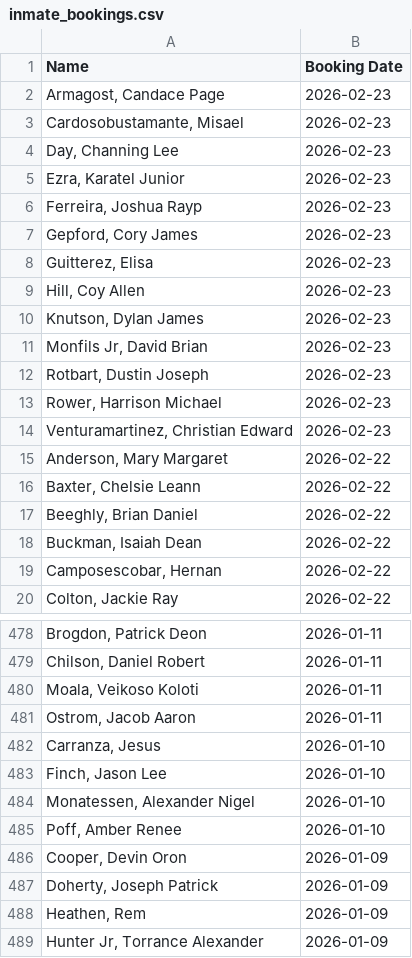
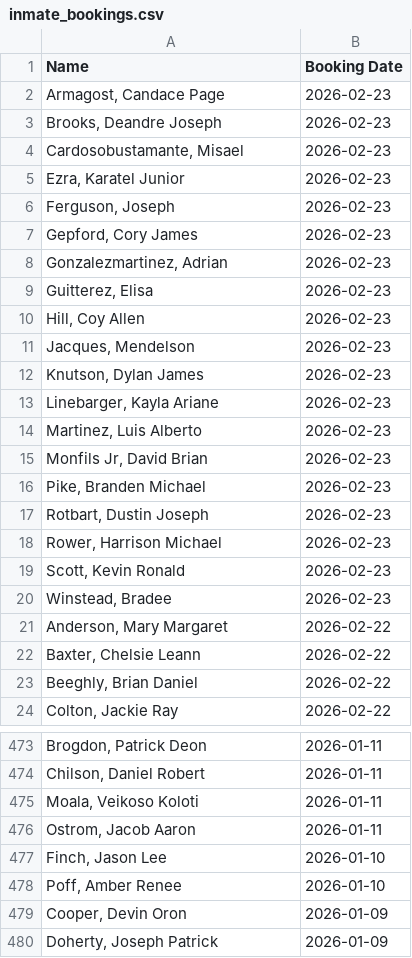
Before and after one commit to NguyenDa18/Portland-Jail-Data-Crawler, a CSV file: csvs/inmate_bookings.csv, drawn as a sheet; only a part is shown, gaps mark what is left out; the shorter side is filled out with more unchanged rows; the diff covers the shown part only.

```diff
--- a/csvs/inmate_bookings.csv
+++ b/csvs/inmate_bookings.csv
@@ -2,14 +2,20 @@ Name,Booking Date
 "Armagost, Candace Page",2026-02-23
+"Brooks, Deandre Joseph",2026-02-23
 "Cardosobustamante, Misael ",2026-02-23
-"Day, Channing Lee",2026-02-23
 "Ezra, Karatel Junior",2026-02-23
-"Ferreira, Joshua Rayp",2026-02-23
+"Ferguson, Joseph ",2026-02-23
 "Gepford, Cory James",2026-02-23
+"Gonzalezmartinez, Adrian ",2026-02-23
 "Guitterez, Elisa ",2026-02-23
 "Hill, Coy Allen",2026-02-23
+"Jacques, Mendelson ",2026-02-23
 "Knutson, Dylan James",2026-02-23
+"Linebarger, Kayla Ariane",2026-02-23
+"Martinez, Luis Alberto",2026-02-23
 "Monfils Jr, David Brian",2026-02-23
+"Pike, Branden Michael",2026-02-23
 "Rotbart, Dustin Joseph",2026-02-23
 "Rower, Harrison Michael",2026-02-23
-"Venturamartinez, Christian Edward",2026-02-23
+"Scott, Kevin Ronald",2026-02-23
+"Winstead, Bradee ",2026-02-23
 "Anderson, Mary Margaret",2026-02-22
@@ -17,4 +23,2 @@ Name,Booking Date
 "Beeghly, Brian Daniel",2026-02-22
-"Buckman, Isaiah Dean",2026-02-22
-"Camposescobar, Hernan ",2026-02-22
 "Colton, Jackie Ray",2026-02-22
@@ -481,5 +476,3 @@ Name,Booking Date
 "Ostrom, Jacob Aaron",2026-01-11
-"Carranza, Jesus ",2026-01-10
 "Finch, Jason Lee",2026-01-10
-"Monatessen, Alexander Nigel",2026-01-10
 "Poff, Amber Renee",2026-01-10
```
Also changed, not shown: 14 removed rows elsewhere in this file, csvs/inmate_charges.csv, csvs/inmate_details.csv.
